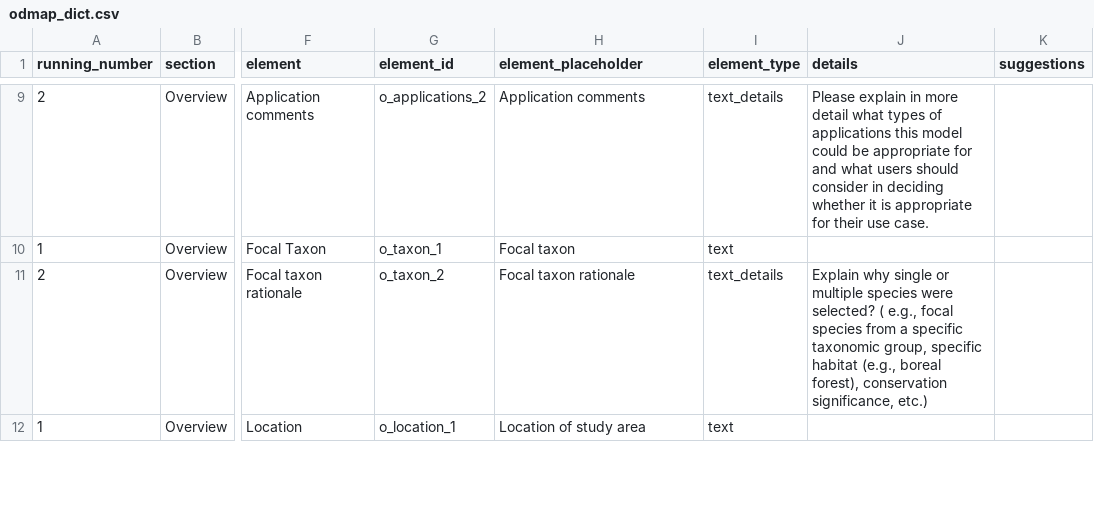
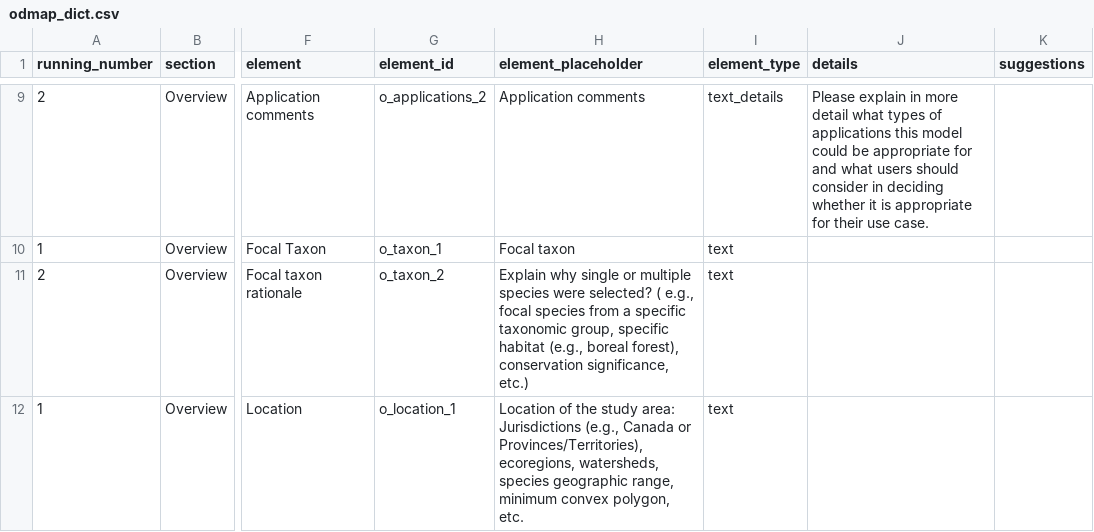
Before and after one commit to LandSciTech/ODMAP-NOBMWG, a CSV file: www/odmap_dict.csv, drawn as a sheet; only a part is shown, gaps mark what is left out; the diff covers the shown part only; the diff names each change by its address in the sheet, - before the commit and + after, or states it on an @@ line.

Commit message:
Moficiations to the master file

```diff
--- a/www/odmap_dict.csv
+++ b/www/odmap_dict.csv
-H11 (element_placeholder): Focal taxon rationale
+H11 (element_placeholder): Explain why single or multiple species were selected? ( e.g., focal species from a specific taxonomic group, specific habitat (e.g., boreal forest), conservation significance, etc.)
-I11 (element_type): text_details
+I11 (element_type): text
-J11 (details): Explain why single or multiple species were selected? ( e.g., focal species from a specific taxonomic group, specific habitat (e.g., boreal forest), conservation significance, etc.)
+J11 (details): (empty)
-H12 (element_placeholder): Location of study area
+H12 (element_placeholder): Location of the study area: Jurisdictions (e.g., Canada or Provinces/Territories), ecoregions, watersheds, species geographic range, minimum convex polygon, etc.
```
Also changed, not shown: 11 edited cells elsewhere in this file.
